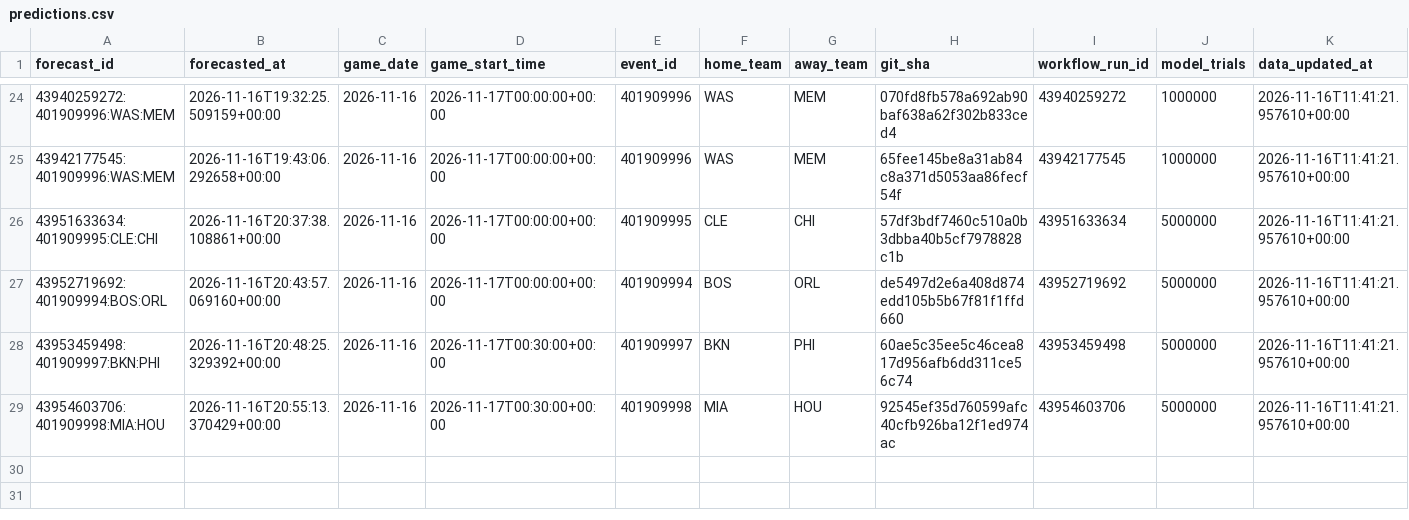
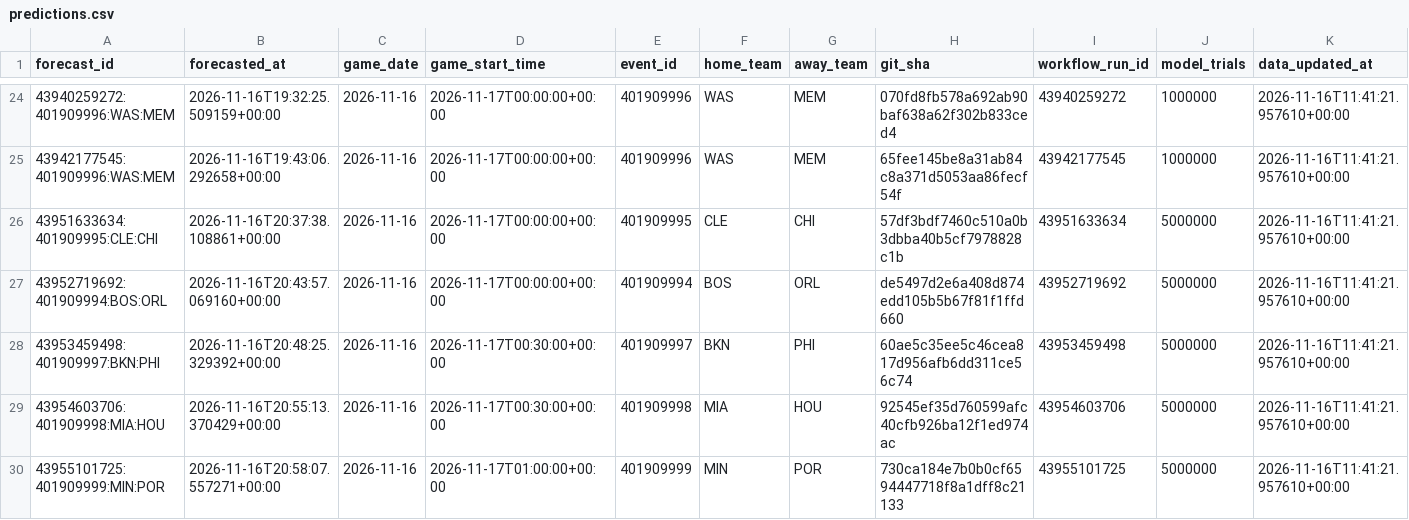
Before and after one commit to dlamb9215/Douglas-Lamb, a CSV file: nba/ledger/predictions.csv, drawn as a sheet; only a part is shown, gaps mark what is left out; rows hold the shown columns only; the diff names each change by its address in the sheet, - before the commit and + after, or states it on an @@ line.

```diff
--- a/nba/ledger/predictions.csv
+++ b/nba/ledger/predictions.csv
+row 30: 43955101725:401909999:MIN:POR | 2026-11-16T20:58:07.557271+00:00 | 2026-11-16 | 2026-11-17T01:00:00+00:00 | 401909999 | MIN | POR | 730ca184e7b0b0cf6594447718f8a1dff8c21133 | 43955101725 | 5000000 | 2026-11-16T11:41:21.957610+00:00
```
